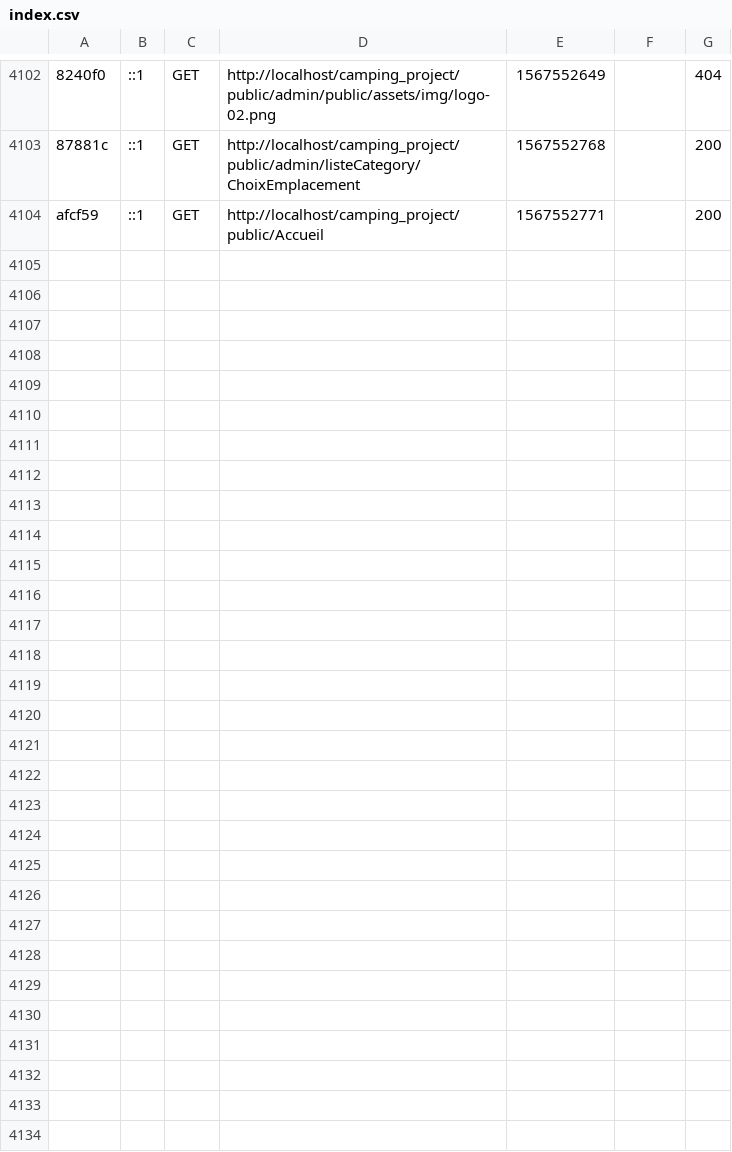
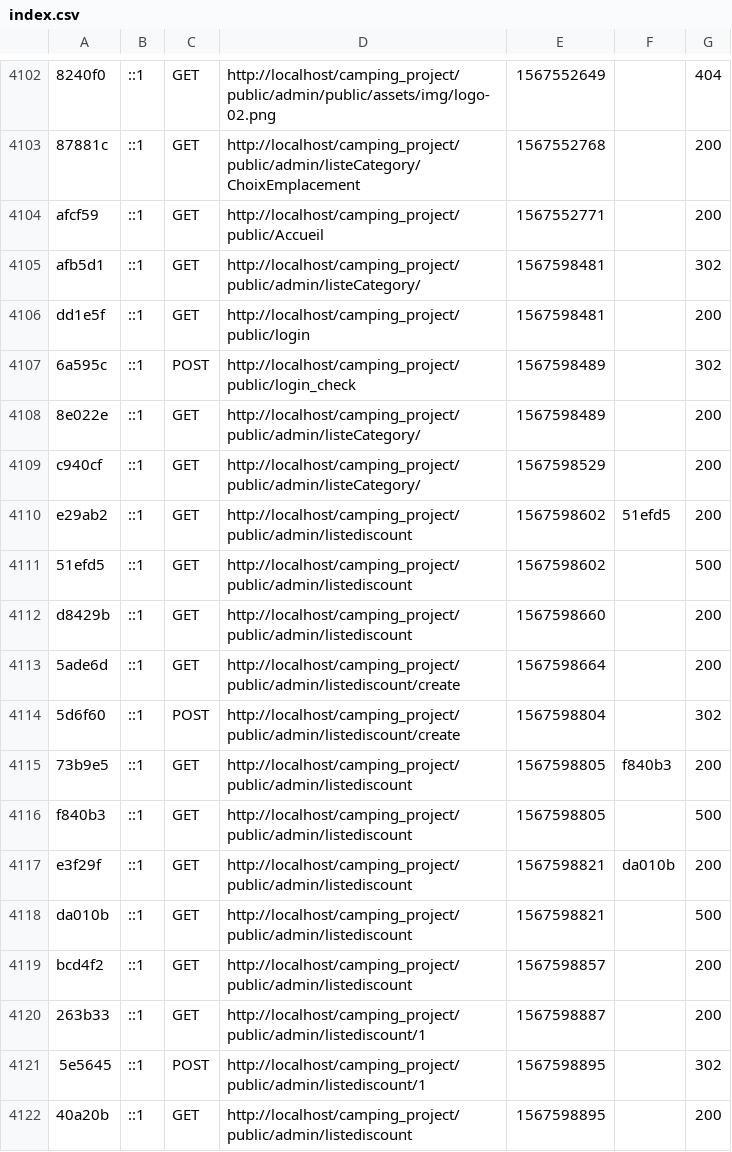
Before and after one commit to Estelle-dng/MSPR_front, a CSV file: var/cache/dev/profiler/index.csv, drawn as a sheet; only a part is shown, gaps mark what is left out; the diff names each change by its address in the sheet, - before the commit and + after, or states it on an @@ line.

```diff
--- a/var/cache/dev/profiler/index.csv
+++ b/var/cache/dev/profiler/index.csv
+row 4105: afb5d1 | ::1 | GET | http://localhost/camping_project/public/admin/listeCategory/ | 1567598481 |  | 302
+row 4106: dd1e5f | ::1 | GET | http://localhost/camping_project/public/login | 1567598481 |  | 200
+row 4107: 6a595c | ::1 | POST | http://localhost/camping_project/public/login_check | 1567598489 |  | 302
+row 4108: 8e022e | ::1 | GET | http://localhost/camping_project/public/admin/listeCategory/ | 1567598489 |  | 200
+row 4109: c940cf | ::1 | GET | http://localhost/camping_project/public/admin/listeCategory/ | 1567598529 |  | 200
+row 4110: e29ab2 | ::1 | GET | http://localhost/camping_project/public/admin/listediscount | 1567598602 | 51efd5 | 200
+row 4111: 51efd5 | ::1 | GET | http://localhost/camping_project/public/admin/listediscount | 1567598602 |  | 500
+row 4112: d8429b | ::1 | GET | http://localhost/camping_project/public/admin/listediscount | 1567598660 |  | 200
+row 4113: 5ade6d | ::1 | GET | http://localhost/camping_project/public/admin/listediscount/create | 1567598664 |  | 200
+row 4114: 5d6f60 | ::1 | POST | http://localhost/camping_project/public/admin/listediscount/create | 1567598804 |  | 302
+row 4115: 73b9e5 | ::1 | GET | http://localhost/camping_project/public/admin/listediscount | 1567598805 | f840b3 | 200
+row 4116: f840b3 | ::1 | GET | http://localhost/camping_project/public/admin/listediscount | 1567598805 |  | 500
+row 4117: e3f29f | ::1 | GET | http://localhost/camping_project/public/admin/listediscount | 1567598821 | da010b | 200
+row 4118: da010b | ::1 | GET | http://localhost/camping_project/public/admin/listediscount | 1567598821 |  | 500
+row 4119: bcd4f2 | ::1 | GET | http://localhost/camping_project/public/admin/listediscount | 1567598857 |  | 200
+row 4120: 263b33 | ::1 | GET | http://localhost/camping_project/public/admin/listediscount/1 | 1567598887 |  | 200
+row 4121: 5e5645 | ::1 | POST | http://localhost/camping_project/public/admin/listediscount/1 | 1567598895 |  | 302
+row 4122: 40a20b | ::1 | GET | http://localhost/camping_project/public/admin/listediscount | 1567598895 |  | 200
```
Also changed, not shown: 20 other files.
